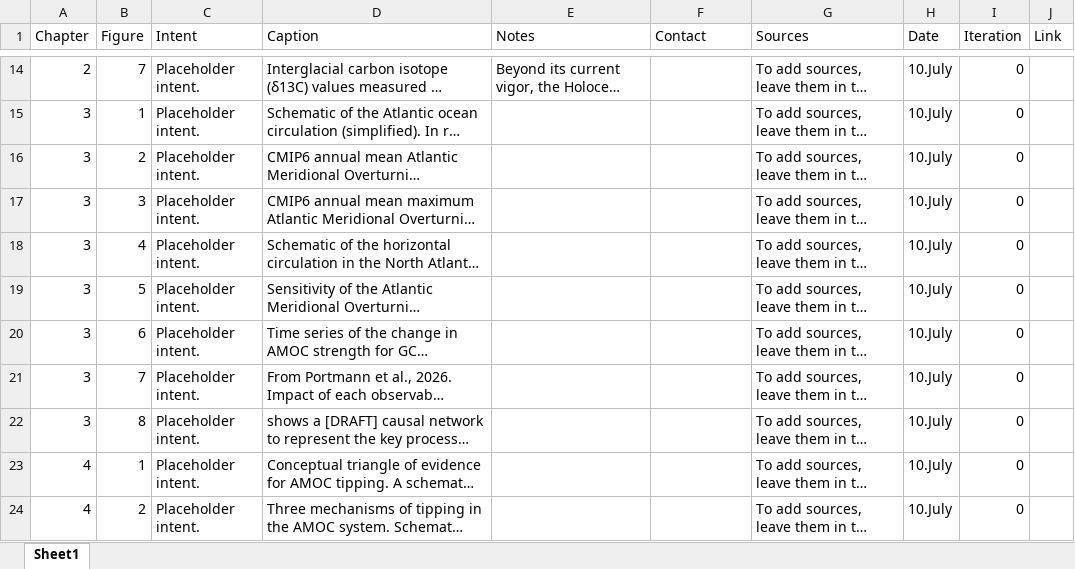
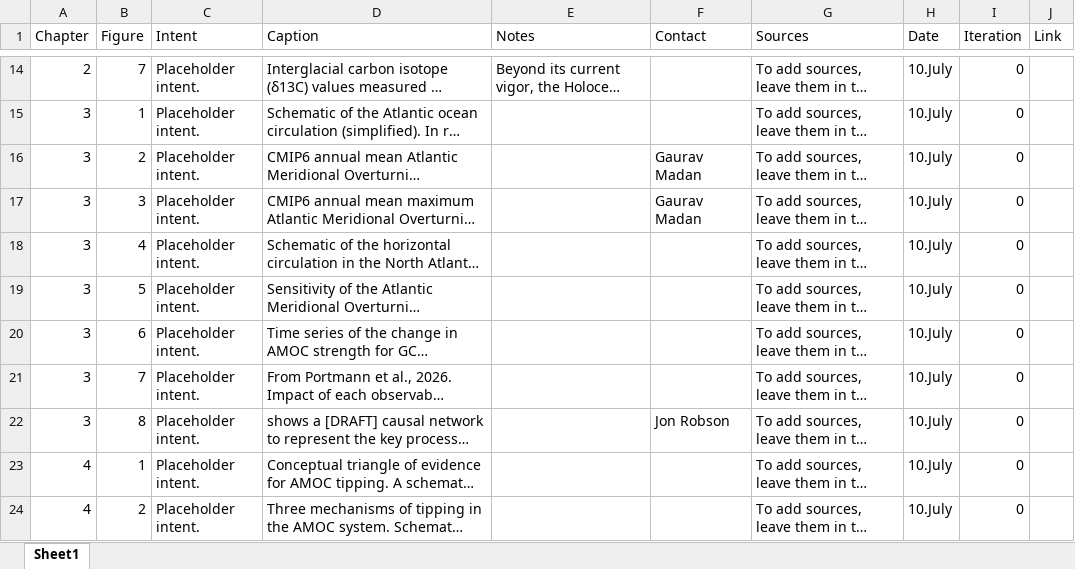
Before and after one commit to andres-alegria/AMOC_Figures_Dashboard, an Excel workbook: Figures.xlsx, sheet Sheet1, drawn as a sheet; only a part is shown, gaps mark what is left out; long unchanged cells end in …; values as stored, in another font and other column widths than the file's, no borders; the diff names each change by its address in the sheet, - before the commit and + after, or states it on an @@ line.

```diff
--- a/Figures.xlsx (sheet Sheet1)
+++ b/Figures.xlsx (sheet Sheet1)
-F16:F17 (Contact): (empty)
+F16:F17 (Contact): Gaurav Madan
-F22 (Contact): (empty)
+F22 (Contact): Jon Robson
```
Also changed, not shown: 2 other files.
